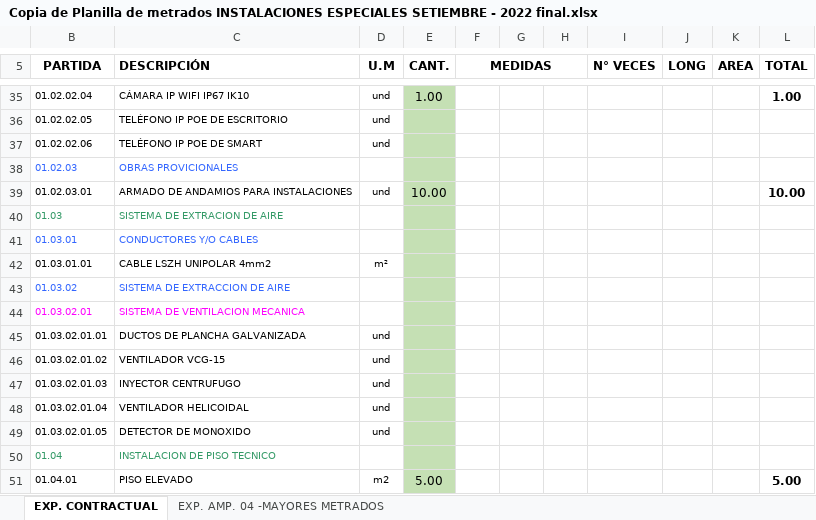
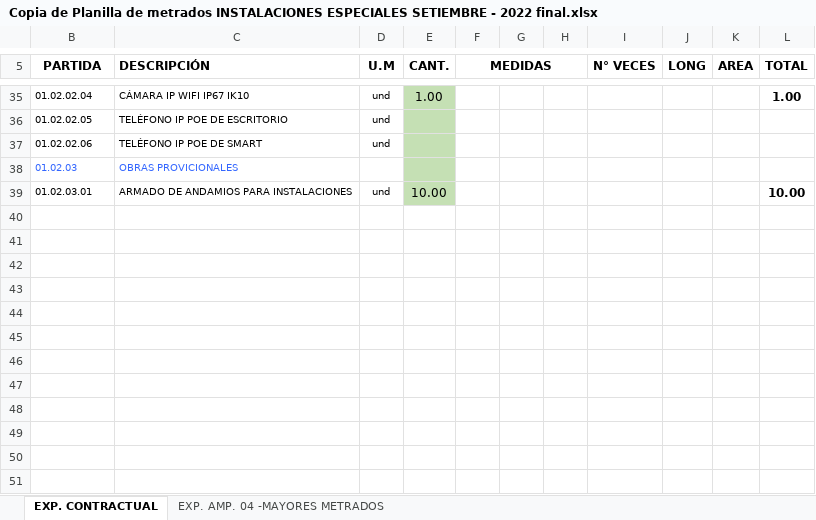
Before and after one commit to mrlivano/Instalaciones_Especiales, an Excel workbook: Informes/METRADOS/Copia de Planilla de metrados INSTALACIONES ESPECIALES SETIEMBRE - 2022 final.xlsx, sheet EXP. CONTRACTUAL, drawn as a sheet; only a part is shown, gaps mark what is left out; values as stored, in another font and other column widths than the file's, no borders; the diff names each change by its address in the sheet, - before the commit and + after, or states it on an @@ line.

```diff
--- a/Informes/METRADOS/Copia de Planilla de metrados INSTALACIONES ESPECIALES SETIEMBRE - 2022 final.xlsx (sheet EXP. CONTRACTUAL)
+++ b/Informes/METRADOS/Copia de Planilla de metrados INSTALACIONES ESPECIALES SETIEMBRE - 2022 final.xlsx (sheet EXP. CONTRACTUAL)
-row 40: 01.03 | SISTEMA DE EXTRACION DE AIRE
-row 41: 01.03.01 | CONDUCTORES Y/O CABLES
-row 42: 01.03.01.01 | CABLE LSZH UNIPOLAR 4mm2 | m²
-row 43: 01.03.02 | SISTEMA DE EXTRACCION DE AIRE
-row 44: 01.03.02.01 | SISTEMA DE VENTILACION MECANICA
-row 45: 01.03.02.01.01 | DUCTOS DE PLANCHA GALVANIZADA | und
-row 46: 01.03.02.01.02 | VENTILADOR VCG-15 | und
-row 47: 01.03.02.01.03 | INYECTOR CENTRUFUGO | und
-row 48: 01.03.02.01.04 | VENTILADOR HELICOIDAL | und
-row 49: 01.03.02.01.05 | DETECTOR DE MONOXIDO | und
-row 50: 01.04 | INSTALACION DE PISO TECNICO
-row 51: 01.04.01 | PISO ELEVADO | m2 | 5.00 |  |  |  |  |  |  | 5.00
```
Also changed, not shown: 2 other files.
